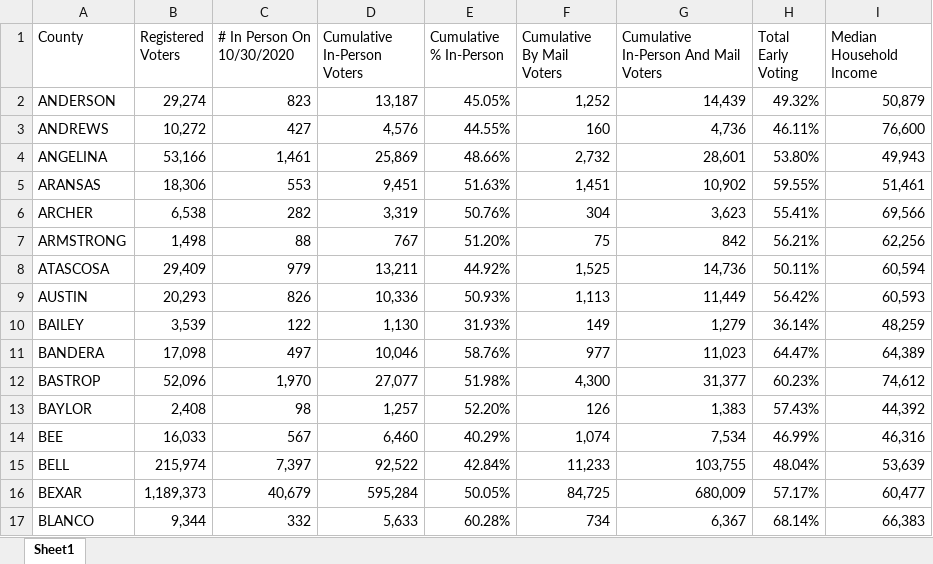
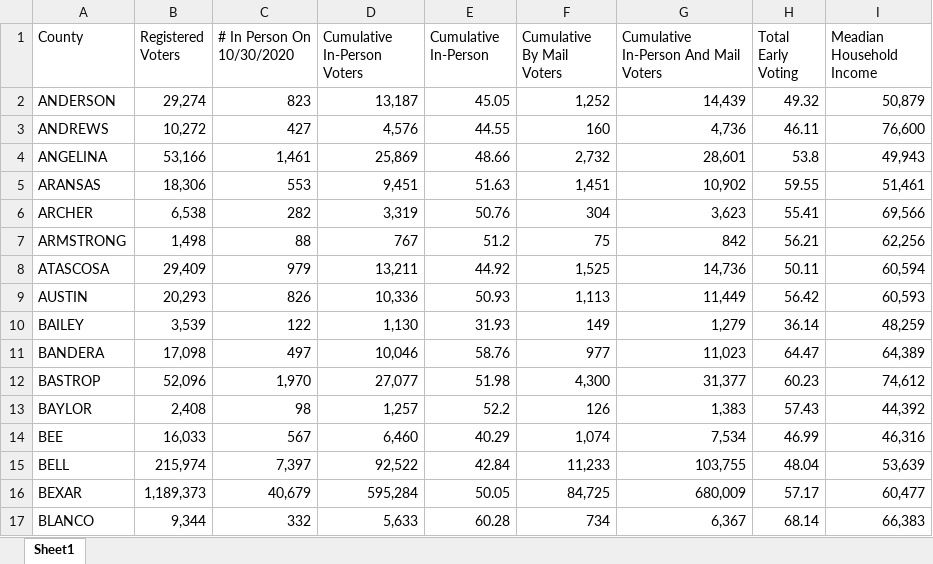
Before and after one commit to zzcn23/ZoeCannprojects.ipynb, an Excel workbook: votefinal.xlsx, sheet Sheet1, drawn as a sheet; only a part is shown; values as stored, in another font and other column widths than the file's, no borders; the diff covers the shown part only; the diff names each change by its address in the sheet, - before the commit and + after, or states it on an @@ line.

Commit message:
Add files via upload

```diff
--- a/votefinal.xlsx (sheet Sheet1)
+++ b/votefinal.xlsx (sheet Sheet1)
-E1: Cumulative % In-Person
+E1: Cumulative In-Person
-I1: Median Household Income
+I1: Meadian Household Income
-E2 (Cumulative In-Person): 45.05%
+E2 (Cumulative In-Person): 45.05
-H2 (Total Early Voting): 49.32%
+H2 (Total Early Voting): 49.32
-E3 (Cumulative In-Person): 44.55%
+E3 (Cumulative In-Person): 44.55
-H3 (Total Early Voting): 46.11%
+H3 (Total Early Voting): 46.11
-E4 (Cumulative In-Person): 48.66%
+E4 (Cumulative In-Person): 48.66
-H4 (Total Early Voting): 53.80%
+H4 (Total Early Voting): 53.8
-E5 (Cumulative In-Person): 51.63%
+E5 (Cumulative In-Person): 51.63
-H5 (Total Early Voting): 59.55%
+H5 (Total Early Voting): 59.55
-E6 (Cumulative In-Person): 50.76%
+E6 (Cumulative In-Person): 50.76
-H6 (Total Early Voting): 55.41%
+H6 (Total Early Voting): 55.41
-E7 (Cumulative In-Person): 51.20%
+E7 (Cumulative In-Person): 51.2
-H7 (Total Early Voting): 56.21%
+H7 (Total Early Voting): 56.21
-E8 (Cumulative In-Person): 44.92%
+E8 (Cumulative In-Person): 44.92
-H8 (Total Early Voting): 50.11%
+H8 (Total Early Voting): 50.11
-E9 (Cumulative In-Person): 50.93%
+E9 (Cumulative In-Person): 50.93
-H9 (Total Early Voting): 56.42%
+H9 (Total Early Voting): 56.42
-E10 (Cumulative In-Person): 31.93%
+E10 (Cumulative In-Person): 31.93
-H10 (Total Early Voting): 36.14%
+H10 (Total Early Voting): 36.14
-E11 (Cumulative In-Person): 58.76%
+E11 (Cumulative In-Person): 58.76
-H11 (Total Early Voting): 64.47%
+H11 (Total Early Voting): 64.47
-E12 (Cumulative In-Person): 51.98%
+E12 (Cumulative In-Person): 51.98
-H12 (Total Early Voting): 60.23%
+H12 (Total Early Voting): 60.23
-E13 (Cumulative In-Person): 52.20%
+E13 (Cumulative In-Person): 52.2
-H13 (Total Early Voting): 57.43%
+H13 (Total Early Voting): 57.43
-E14 (Cumulative In-Person): 40.29%
+E14 (Cumulative In-Person): 40.29
-H14 (Total Early Voting): 46.99%
+H14 (Total Early Voting): 46.99
-E15 (Cumulative In-Person): 42.84%
+E15 (Cumulative In-Person): 42.84
-H15 (Total Early Voting): 48.04%
+H15 (Total Early Voting): 48.04
-E16 (Cumulative In-Person): 50.05%
+E16 (Cumulative In-Person): 50.05
-H16 (Total Early Voting): 57.17%
+H16 (Total Early Voting): 57.17
-E17 (Cumulative In-Person): 60.28%
+E17 (Cumulative In-Person): 60.28
-H17 (Total Early Voting): 68.14%
+H17 (Total Early Voting): 68.14
```
Also changed, not shown: 477 edited cells and cell formats elsewhere in this sheet.
